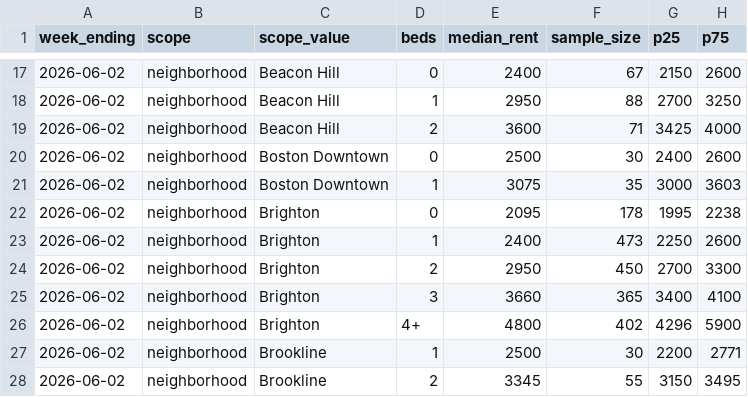
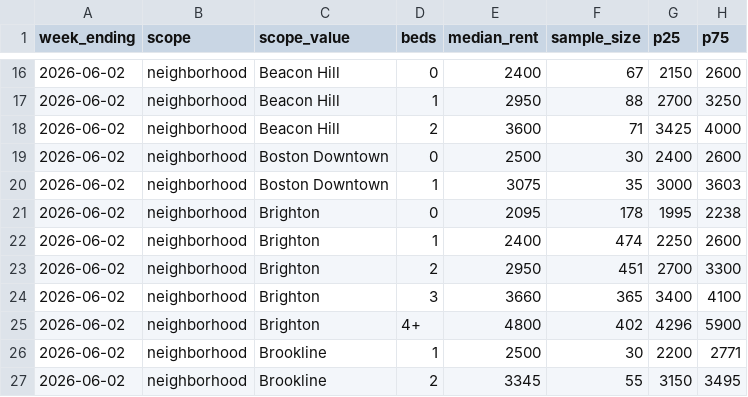
Before and after one commit to greglee722/spoteasy-data, a CSV file: rent-index/rent-index-2026-06-02.csv, drawn as a sheet; only a part is shown, gaps mark what is left out; the diff covers the shown part only.

```diff
--- a/rent-index/rent-index-2026-06-02.csv
+++ b/rent-index/rent-index-2026-06-02.csv
@@ -22,4 +21,4 @@ week_ending,scope,scope_value,beds,median_rent,sample_size,p25,p75
 2026-06-02,neighborhood,Brighton,0,2095,178,1995,2238
-2026-06-02,neighborhood,Brighton,1,2400,473,2250,2600
-2026-06-02,neighborhood,Brighton,2,2950,450,2700,3300
+2026-06-02,neighborhood,Brighton,1,2400,474,2250,2600
+2026-06-02,neighborhood,Brighton,2,2950,451,2700,3300
 2026-06-02,neighborhood,Brighton,3,3660,365,3400,4100
```
Also changed, not shown: 1 removed row and 44 edited cells elsewhere in this file, 24 other files.
